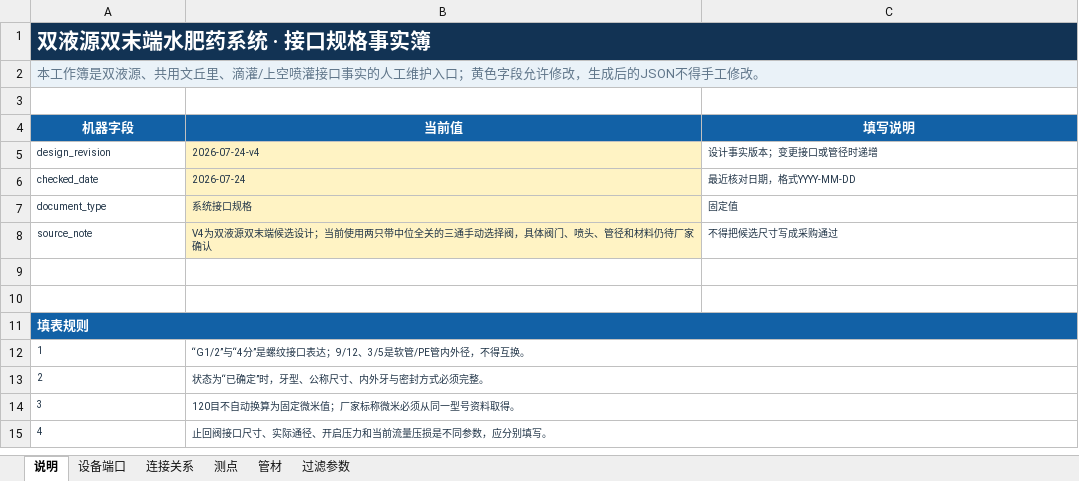
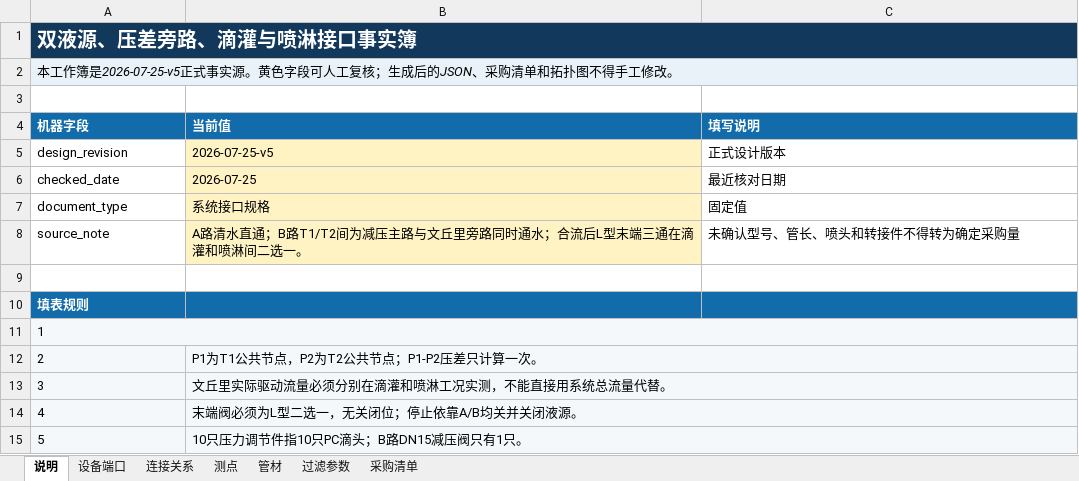
Before and after one commit to fldsjls/Fertigation_System, an Excel workbook: data/fertigation/input/system-interfaces.xlsx, sheet 说明, drawn as a sheet; values as stored, in another font and other column widths than the file's, no borders; removed rows and columns are numbered as before the commit, all else as after; the diff names each change by its address in the sheet, - before the commit and + after, or states it on an @@ line.

```diff
--- a/data/fertigation/input/system-interfaces.xlsx (sheet 说明)
+++ b/data/fertigation/input/system-interfaces.xlsx (sheet 说明)
+sheet tab: 采购清单
-A1 (机器字段): 双液源双末端水肥药系统 · 接口规格事实簿
+A1 (机器字段): 双液源、压差旁路、滴灌与喷淋接口事实簿
@@ A1 text size: smaller @@
-A2 (机器字段): …工作簿是双液源、共用文丘里、滴灌/上空喷灌接口事实的人工维护入口；黄色字段允许修改，生成后的JSON不得手工…
+A2 (机器字段): …工作簿是2026-07-25-v5正式事实源。黄色字段可人工复核；生成后的JSON、采购清单和拓扑图不得手工…
@@ A2 italic: off → on, text colour: #60768A → black @@
-A4:C4 alignment: center
+A4:C4 alignment: left
-A5:C8 text colour: #1F3346
+A5:C8 text colour: black, text size: larger
-B5 (当前值): 2026-07-24-v4
+B5 (当前值): 2026-07-25-v5
-C5 (填写说明): 设计事实版本；变更接口或管径时递增
+C5 (填写说明): 正式设计版本
-B6 (当前值): 2026-07-24
+B6 (当前值): 2026-07-25
-C6 (填写说明): 最近核对日期，格式YYYY-MM-DD
+C6 (填写说明): 最近核对日期
-B8 (当前值): V4为双液源双末端候选设计；当前使用两只带中位全关的三通手动选择阀，具体阀门、喷头、管径和材料仍待厂家确认
+B8 (当前值): A路清水直通；B路T1/T2间为减压主路与文丘里旁路同时通水；合流后L型末端三通在滴灌和喷淋间二选一。
-C8 (填写说明): 不得把候选尺寸写成采购通过
+C8 (填写说明): 未确认型号、管长、喷头和转接件不得转为确定采购量
-row 9: (empty)
-A11:C11 merged
-B10:C10 fill: none
+B10:C10 fill: #126CAB
-A11 text colour: #1F3346
+A11 text colour: black, text size: larger
-A11:C14 fill: none
+A11:C14 fill: #F4F8FB
+A11:C11 merged
-B11 (当前值): “G1/2”与“4分”是螺纹接口表达；9/12、3/5是软管/PE管内外径，不得互换。
+B11 (当前值): (empty)
-B12:C12 merged
-A12:B14 text colour: #1F3346
+A12:B14 text colour: black, text size: larger
-B12 (当前值): 状态为“已确定”时，牙型、公称尺寸、内外牙与密封方式必须完整。
+B12 (当前值): P1为T1公共节点，P2为T2公共节点；P1-P2压差只计算一次。
-B13 (当前值): 120目不自动换算为固定微米值；厂家标称微米必须从同一型号资料取得。
+B13 (当前值): 文丘里实际驱动流量必须分别在滴灌和喷淋工况实测，不能直接用系统总流量代替。
-B14 (当前值): 止回阀接口尺寸、实际通径、开启压力和当前流量压损是不同参数，应分别填写。
+B14 (当前值): 末端阀必须为L型二选一，无关闭位；停止依靠A/B均关并关闭液源。
+row 15: 5 | 10只压力调节件指10只PC滴头；B路DN15减压阀只有1只。
```
Also changed, not shown: sheet 设备端口, sheet 连接关系, sheet 测点, sheet 管材, sheet 过滤参数, data/fertigation/input/current-design-calculation.xlsx, docs/downloads/current-design-calculation.xlsx, 33 other files.
